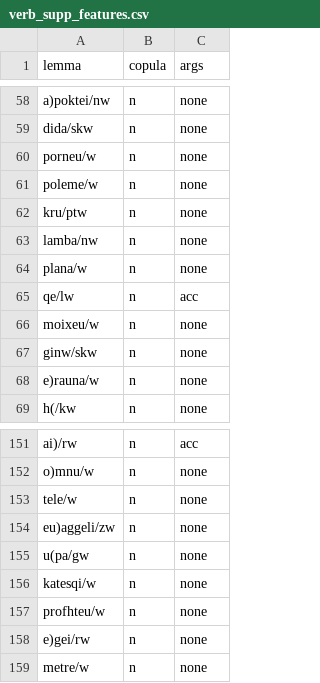
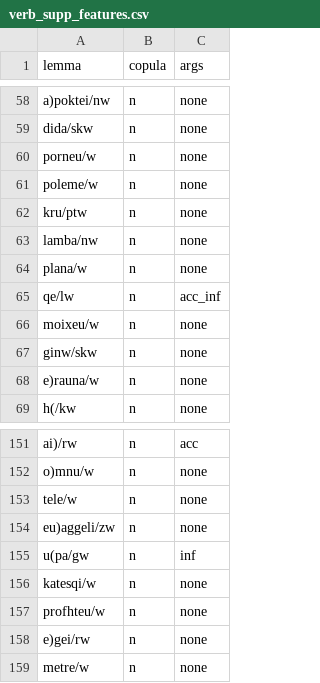
Before and after one commit to kaplanas/greek-new-testament, a CSV file: text_data/hand_coded_data/verb_supp_features.csv, drawn as a sheet; only a part is shown, gaps mark what is left out.

```diff
--- a/text_data/hand_coded_data/verb_supp_features.csv
+++ b/text_data/hand_coded_data/verb_supp_features.csv
@@ -64,3 +64,3 @@ lamba/nw,n,none
 plana/w,n,none
-qe/lw,n,acc
+qe/lw,n,acc_inf
 moixeu/w,n,none
@@ -154,3 +154,3 @@ tele/w,n,none
 eu)aggeli/zw,n,none
-u(pa/gw,n,none
+u(pa/gw,n,inf
 katesqi/w,n,none
```
Also changed, not shown: 2 other files.
